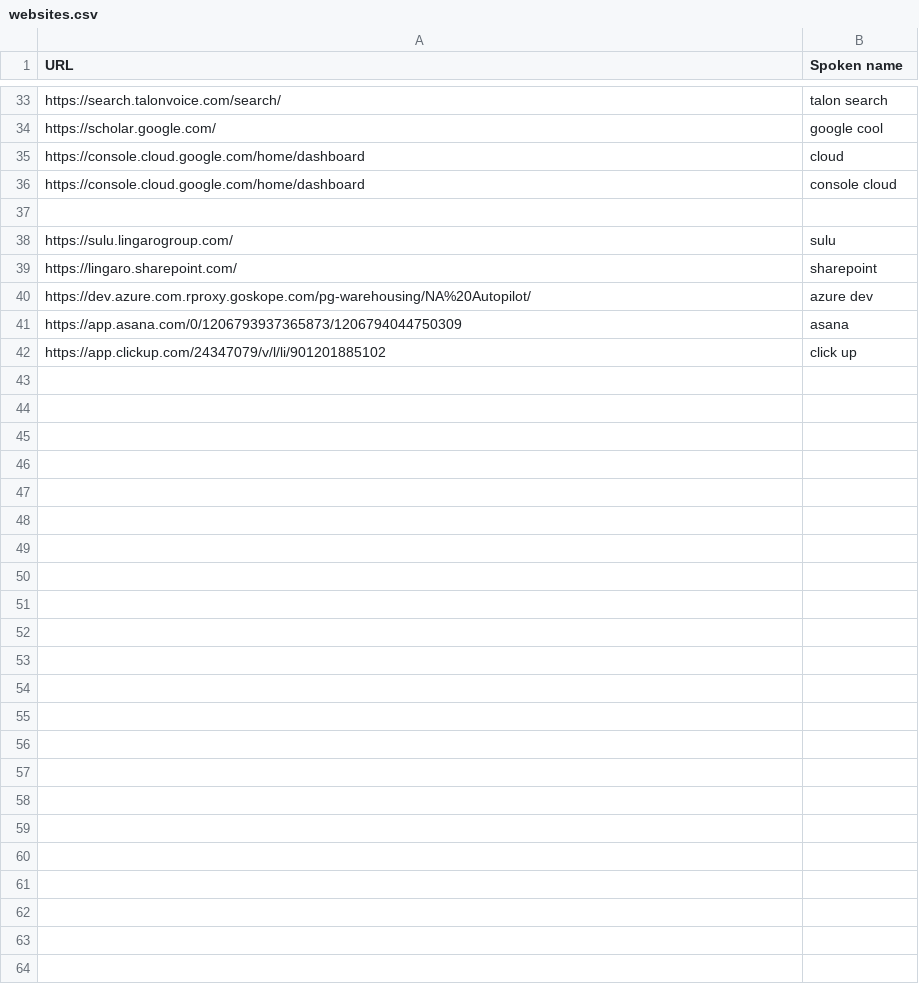
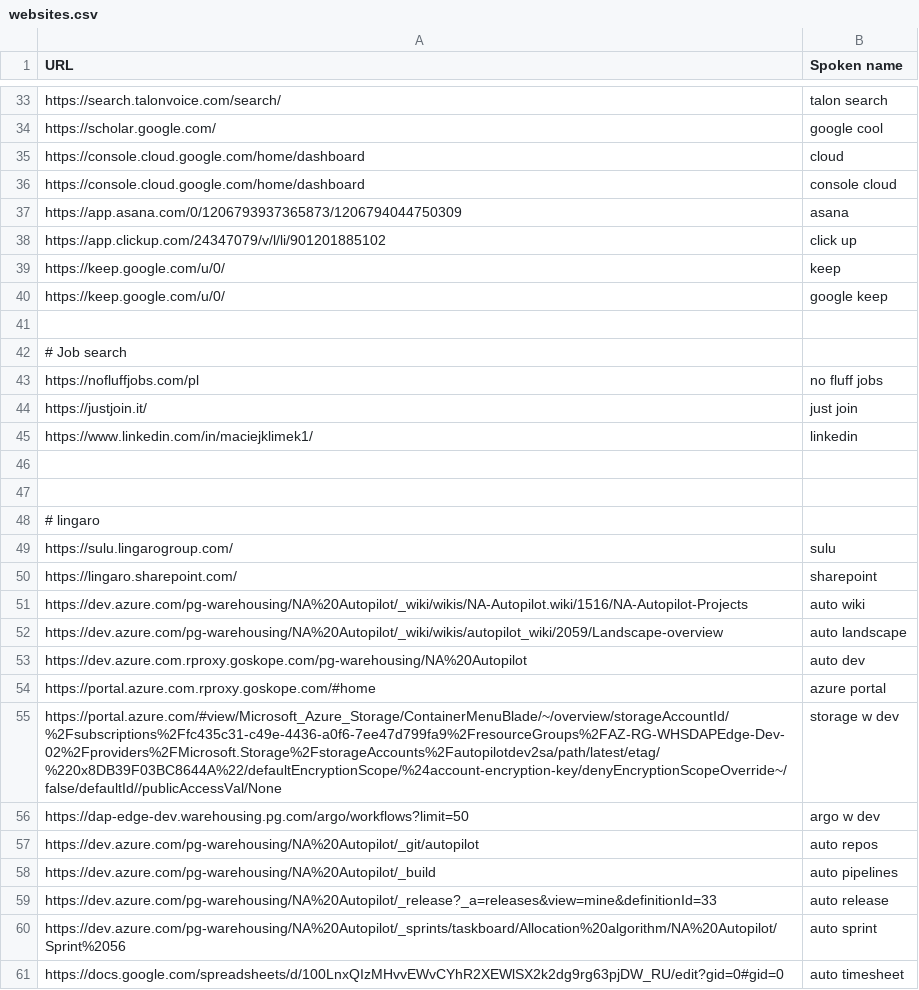
Before and after one commit to maciejklimek/knausj_talon, a CSV file: settings/websites.csv, drawn as a sheet; only a part is shown, gaps mark what is left out.

```diff
--- a/settings/websites.csv
+++ b/settings/websites.csv
@@ -36,7 +36,26 @@ https://console.cloud.google.com/home/dashboard, cloud
 https://console.cloud.google.com/home/dashboard, console cloud 
+https://app.asana.com/0/1206793937365873/1206794044750309, asana
+https://app.clickup.com/24347079/v/l/li/901201885102, click up
+https://keep.google.com/u/0/, keep
+https://keep.google.com/u/0/, google keep
 
+# Job search
+https://nofluffjobs.com/pl, no fluff jobs
+https://justjoin.it/, just join
+https://www.linkedin.com/in/maciejklimek1/, linkedin
+
+
+# lingaro
 https://sulu.lingarogroup.com/, sulu
 https://lingaro.sharepoint.com/, sharepoint
-https://dev.azure.com.rproxy.goskope.com/pg-warehousing/NA%20Autopilot/,azure dev
-https://app.asana.com/0/1206793937365873/1206794044750309, asana
-https://app.clickup.com/24347079/v/l/li/901201885102, click up
+https://dev.azure.com/pg-warehousing/NA%20Autopilot/_wiki/wikis/NA-Autopilot.wiki/1516/NA-Autopilot-Projects, auto wiki
+https://dev.azure.com/pg-warehousing/NA%20Autopilot/_wiki/wikis/autopilot_wiki/2059/Landscape-overview, auto landscape
+https://dev.azure.com.rproxy.goskope.com/pg-warehousing/NA%20Autopilot, auto dev
+https://portal.azure.com.rproxy.goskope.com/#home, azure portal
+https://portal.azure.com/#view/Microsoft_Azure_Storage/ContainerMenuBlade/~/overview/storageAccountId/%2Fsubscriptions%2Ffc435c31-c49e-4436-a0f6-7ee47d799fa9%2FresourceGroups%2FAZ-RG-WHSDAPEdge-Dev-02%2Fproviders%2FMicrosoft.Storage%2FstorageAccounts%2Fautopilotdev2sa/path/latest/etag/%220x8DB39F03BC8644A%22/defaultEncryptionScope/%24account-encryption-key/denyEncryptionScopeOverride~/false/defaultId//publicAccessVal/None, storage w dev
+https://dap-edge-dev.warehousing.pg.com/argo/workflows?limit=50, argo w dev
+https://dev.azure.com/pg-warehousing/NA%20Autopilot/_git/autopilot, auto repos
+https://dev.azure.com/pg-warehousing/NA%20Autopilot/_build, auto pipelines
+https://dev.azure.com/pg-warehousing/NA%20Autopilot/_release?_a=releases&view=mine&definitionId=33, auto release
+https://dev.azure.com/pg-warehousing/NA%20Autopilot/_sprints/taskboard/Allocation%20algorithm/NA%20Autopilot/Sprint%2056, auto sprint
+https://docs.google.com/spreadsheets/d/100LnxQIzMHvvEWvCYhR2XEWlSX2k2dg9rg63pjDW_RU/edit?gid=0#gid=0, auto timesheet
```
Also changed, not shown: cursorless-settings/actions.csv, settings/additional_words.csv, 56 other files.
